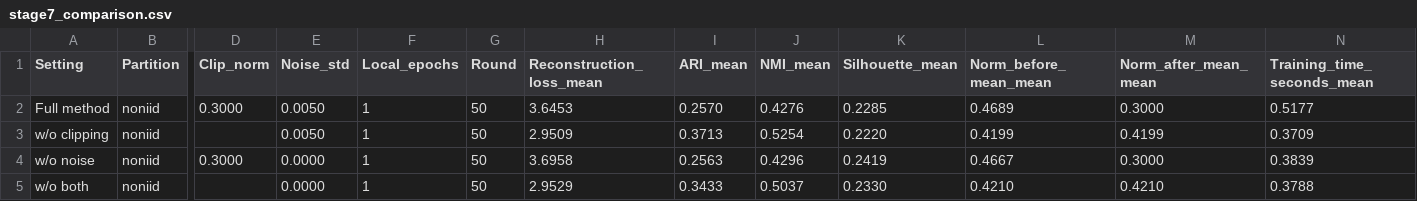
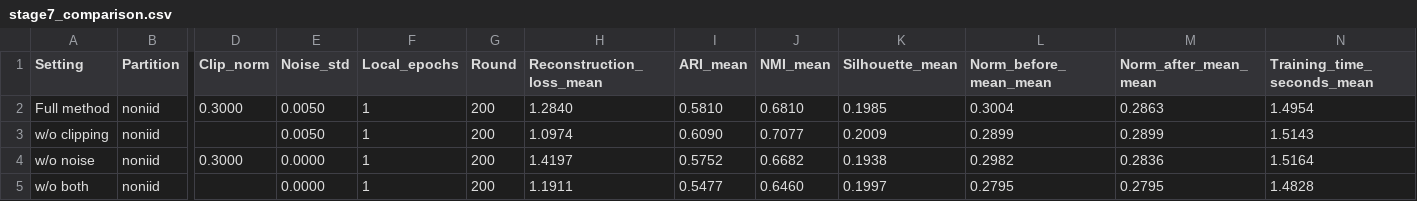
Before and after one commit to guangzhounailong/research-preparation-federated-clustering, a CSV file: week5/result/stage7_comparison.csv, drawn as a sheet; only a part is shown, gaps mark what is left out; the diff names each change by its address in the sheet, - before the commit and + after, or states it on an @@ line.

Commit message:
stage8-9

```diff
--- a/week5/result/stage7_comparison.csv
+++ b/week5/result/stage7_comparison.csv
-G2:G5 (Round): 50
+G2:G5 (Round): 200
-H2 (Reconstruction_loss_mean): 3.6453
+H2 (Reconstruction_loss_mean): 1.2840
-I2 (ARI_mean): 0.2570
+I2 (ARI_mean): 0.5810
-J2 (NMI_mean): 0.4276
+J2 (NMI_mean): 0.6810
-K2 (Silhouette_mean): 0.2285
+K2 (Silhouette_mean): 0.1985
-L2 (Norm_before_mean_mean): 0.4689
+L2 (Norm_before_mean_mean): 0.3004
-M2 (Norm_after_mean_mean): 0.3000
+M2 (Norm_after_mean_mean): 0.2863
-N2 (Training_time_seconds_mean): 0.5177
+N2 (Training_time_seconds_mean): 1.4954
-H3 (Reconstruction_loss_mean): 2.9509
+H3 (Reconstruction_loss_mean): 1.0974
-I3 (ARI_mean): 0.3713
+I3 (ARI_mean): 0.6090
-J3 (NMI_mean): 0.5254
+J3 (NMI_mean): 0.7077
-K3 (Silhouette_mean): 0.2220
+K3 (Silhouette_mean): 0.2009
-L3 (Norm_before_mean_mean): 0.4199
+L3 (Norm_before_mean_mean): 0.2899
-M3 (Norm_after_mean_mean): 0.4199
+M3 (Norm_after_mean_mean): 0.2899
-N3 (Training_time_seconds_mean): 0.3709
+N3 (Training_time_seconds_mean): 1.5143
-H4 (Reconstruction_loss_mean): 3.6958
+H4 (Reconstruction_loss_mean): 1.4197
-I4 (ARI_mean): 0.2563
+I4 (ARI_mean): 0.5752
-J4 (NMI_mean): 0.4296
+J4 (NMI_mean): 0.6682
-K4 (Silhouette_mean): 0.2419
+K4 (Silhouette_mean): 0.1938
-L4 (Norm_before_mean_mean): 0.4667
+L4 (Norm_before_mean_mean): 0.2982
-M4 (Norm_after_mean_mean): 0.3000
+M4 (Norm_after_mean_mean): 0.2836
-N4 (Training_time_seconds_mean): 0.3839
+N4 (Training_time_seconds_mean): 1.5164
-H5 (Reconstruction_loss_mean): 2.9529
+H5 (Reconstruction_loss_mean): 1.1911
-I5 (ARI_mean): 0.3433
+I5 (ARI_mean): 0.5477
-J5 (NMI_mean): 0.5037
+J5 (NMI_mean): 0.6460
-K5 (Silhouette_mean): 0.2330
+K5 (Silhouette_mean): 0.1997
-L5 (Norm_before_mean_mean): 0.4210
+L5 (Norm_before_mean_mean): 0.2795
-M5 (Norm_after_mean_mean): 0.4210
+M5 (Norm_after_mean_mean): 0.2795
-N5 (Training_time_seconds_mean): 0.3788
+N5 (Training_time_seconds_mean): 1.4828
```
Also changed, not shown: week5/result/stage4_summary.csv, 13 other files.
